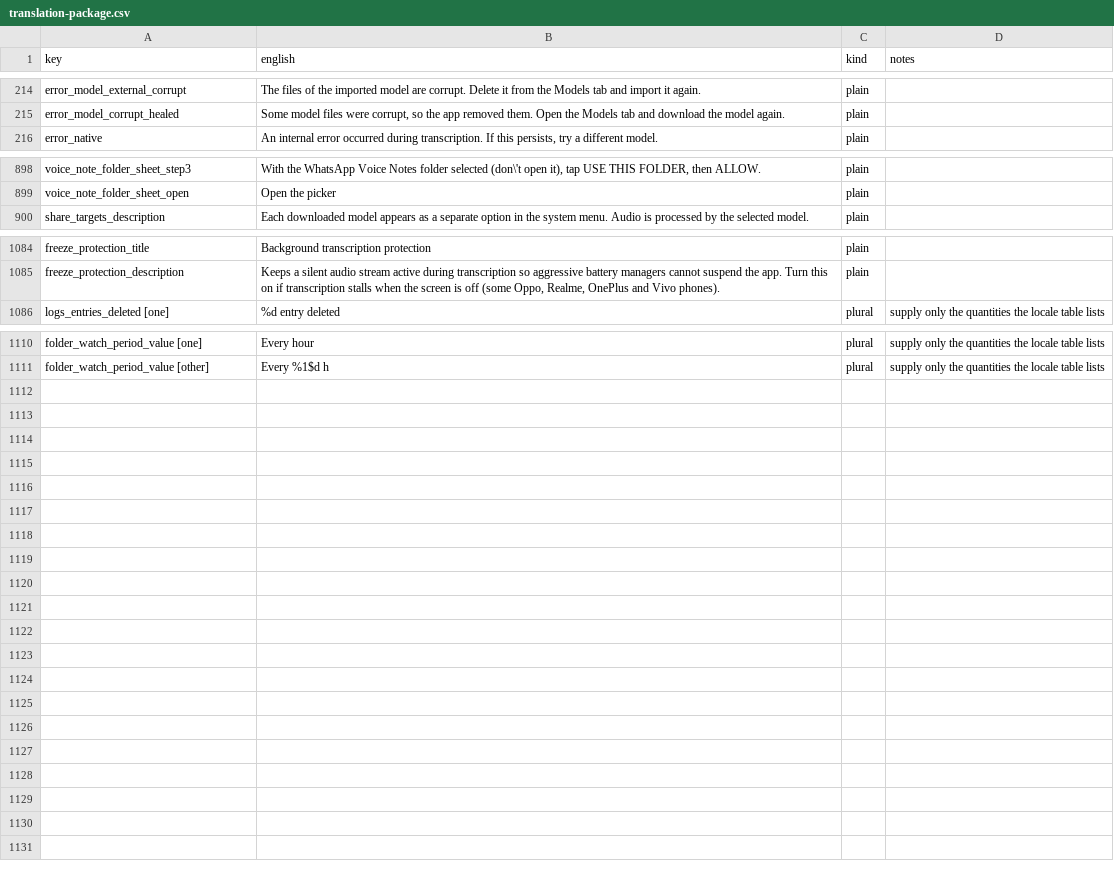
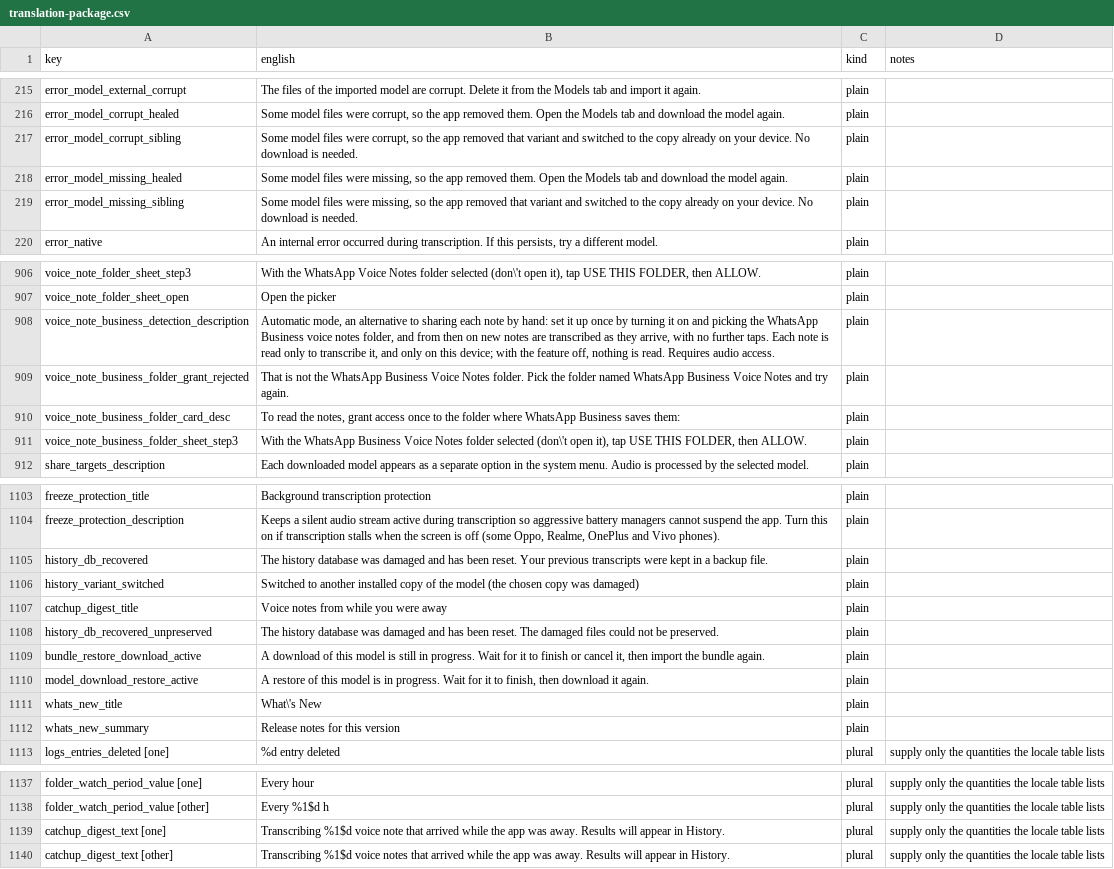
Before and after one commit to RisorseArtificiali/anti-vocale, a CSV file: docs/i18n/translation-package.csv, drawn as a sheet; only a part is shown, gaps mark what is left out; the diff covers the shown part only; the diff names each change by its address in the sheet, - before the commit and + after, or states it on an @@ line.

```diff
--- a/docs/i18n/translation-package.csv
+++ b/docs/i18n/translation-package.csv
+row 217: error_model_corrupt_sibling | Some model files were corrupt, so the app removed that variant and switched to the copy already on your device. No download is needed. | plain
+row 218: error_model_missing_healed | Some model files were missing, so the app removed them. Open the Models tab and download the model again. | plain
+row 219: error_model_missing_sibling | Some model files were missing, so the app removed that variant and switched to the copy already on your device. No download is needed. | plain
+row 908: voice_note_business_detection_description | Automatic mode, an alternative to sharing each note by hand: set it up once by turning it on and picking the WhatsApp Business voice notes folder, and from then on new notes are transcribed as they arrive, with no further taps. Each note is read only to transcribe it, and only on this device; with the feature off, nothing is read. Requires audio access. | plain
+row 909: voice_note_business_folder_grant_rejected | That is not the WhatsApp Business Voice Notes folder. Pick the folder named WhatsApp Business Voice Notes and try again. | plain
+row 910: voice_note_business_folder_card_desc | To read the notes, grant access once to the folder where WhatsApp Business saves them: | plain
+row 911: voice_note_business_folder_sheet_step3 | With the WhatsApp Business Voice Notes folder selected (don\'t open it), tap USE THIS FOLDER, then ALLOW. | plain
+row 1105: history_db_recovered | The history database was damaged and has been reset. Your previous transcripts were kept in a backup file. | plain
+row 1106: history_variant_switched | Switched to another installed copy of the model (the chosen copy was damaged) | plain
+row 1107: catchup_digest_title | Voice notes from while you were away | plain
+row 1108: history_db_recovered_unpreserved | The history database was damaged and has been reset. The damaged files could not be preserved. | plain
+row 1109: bundle_restore_download_active | A download of this model is still in progress. Wait for it to finish or cancel it, then import the bundle again. | plain
+row 1110: model_download_restore_active | A restore of this model is in progress. Wait for it to finish, then download it again. | plain
+row 1111: whats_new_title | What\'s New | plain
+row 1112: whats_new_summary | Release notes for this version | plain
+row 1139: catchup_digest_text [one] | Transcribing %1$d voice note that arrived while the app was away. Results will appear in History. | plural | supply only the quantities the locale table lists
+row 1140: catchup_digest_text [other] | Transcribing %1$d voice notes that arrived while the app was away. Results will appear in History. | plural | supply only the quantities the locale table lists
```
Also changed, not shown: 12 added rows and 11 edited cells elsewhere in this file, 53 other files.
